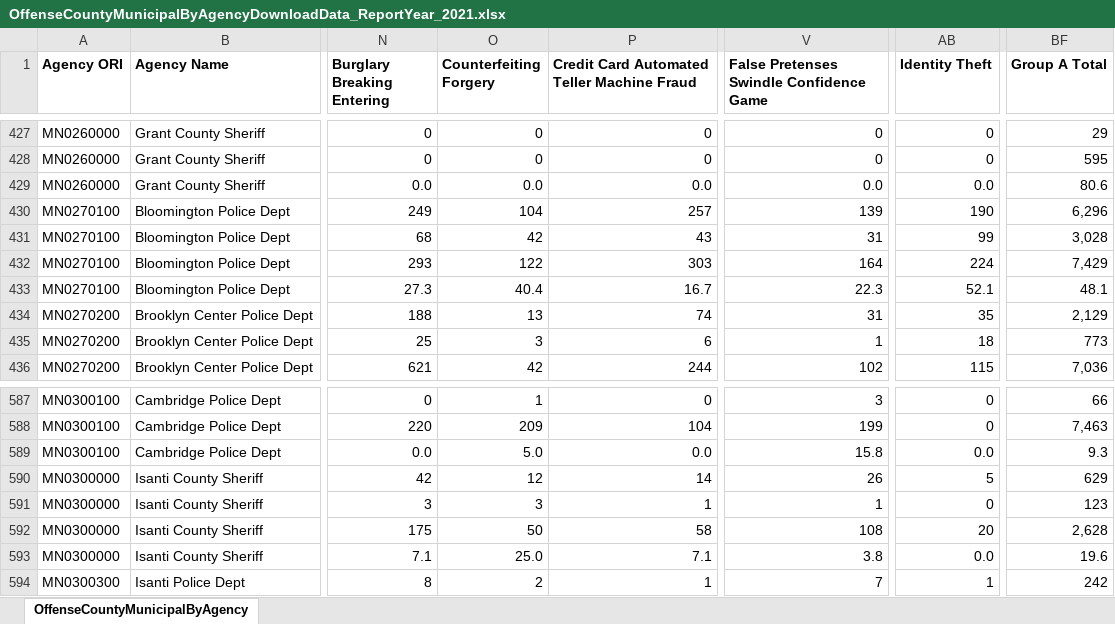
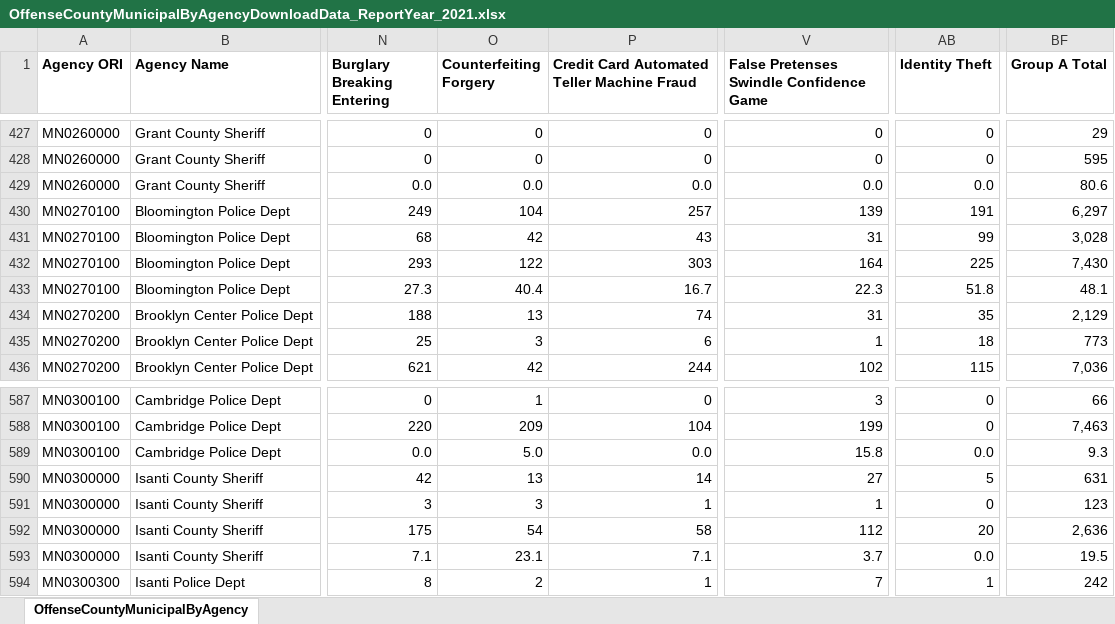
Before and after one commit to striblab/crimedash, an Excel workbook: store/suburbs/OffenseCountyMunicipalByAgencyDownloadData_ReportYear_2021.xlsx, sheet OffenseCountyMunicipalByAgency, drawn as a sheet; only a part is shown, gaps mark what is left out; values as stored, in another font and other column widths than the file's, no borders; the diff names each change by its address in the sheet, - before the commit and + after, or states it on an @@ line.

```diff
--- a/store/suburbs/OffenseCountyMunicipalByAgencyDownloadData_ReportYear_2021.xlsx (sheet OffenseCountyMunicipalByAgency)
+++ b/store/suburbs/OffenseCountyMunicipalByAgencyDownloadData_ReportYear_2021.xlsx (sheet OffenseCountyMunicipalByAgency)
-AB430 (Identity Theft): 190
+AB430 (Identity Theft): 191
-BF430 (Group A Total): 6,296
+BF430 (Group A Total): 6,297
-AB432 (Identity Theft): 224
+AB432 (Identity Theft): 225
-BF432 (Group A Total): 7,429
+BF432 (Group A Total): 7,430
-AB433 (Identity Theft): 52.1
+AB433 (Identity Theft): 51.8
-O590 (Counterfeiting Forgery): 12
+O590 (Counterfeiting Forgery): 13
-V590: 26
+V590: 27
-BF590 (Group A Total): 629
+BF590 (Group A Total): 631
-O592 (Counterfeiting Forgery): 50
+O592 (Counterfeiting Forgery): 54
-V592: 108
+V592: 112
-BF592 (Group A Total): 2,628
+BF592 (Group A Total): 2,636
-O593 (Counterfeiting Forgery): 25.0
+O593 (Counterfeiting Forgery): 23.1
-V593: 3.8
+V593: 3.7
-BF593 (Group A Total): 19.6
+BF593 (Group A Total): 19.5
```
Also changed, not shown: store/arrests/ArrestsAdultJuvenileGroupAByAgeRaceDownloadData_ReportYear_2024.xlsx, store/arrests/ArrestsGroupAByAgeSexCountyDownloadData_ReportYear_2023.xlsx, 48 other files.
